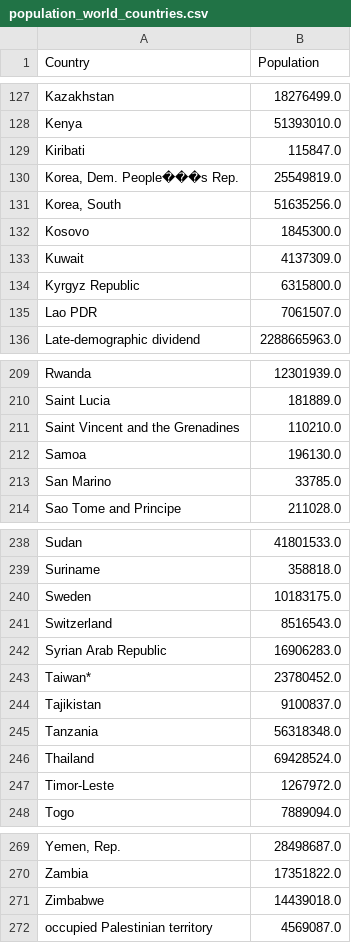
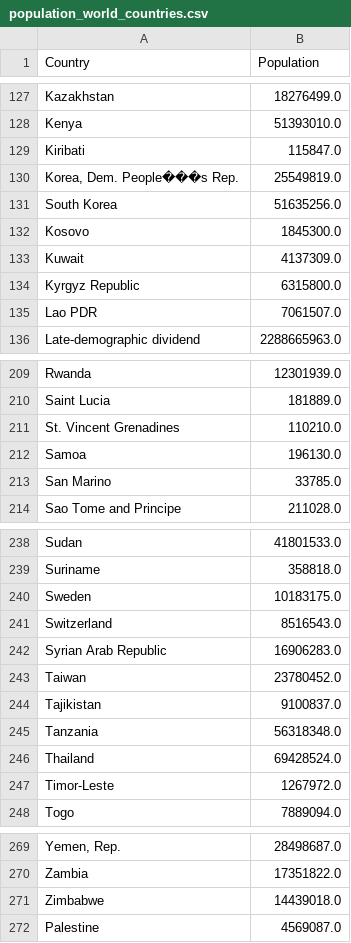
Before and after one commit to matteoledri/covid19, a CSV file: population_world_countries.csv, drawn as a sheet; only a part is shown, gaps mark what is left out; the diff covers the shown part only.

```diff
--- a/population_world_countries.csv
+++ b/population_world_countries.csv
@@ -130,3 +130,3 @@ Kiribati,115847.0
 "Korea, Dem. People���s Rep.",25549819.0
-"Korea, South",51635256.0
+South Korea,51635256.0
 Kosovo,1845300.0
@@ -210,3 +210,3 @@ Rwanda,12301939.0
 Saint Lucia,181889.0
-Saint Vincent and the Grenadines,110210.0
+St. Vincent Grenadines,110210.0
 Samoa,196130.0
@@ -242,3 +242,3 @@ Switzerland,8516543.0
 Syrian Arab Republic,16906283.0
-Taiwan*,23780452.0
+Taiwan,23780452.0
 Tajikistan,9100837.0
@@ -271,2 +271,2 @@ Zambia,17351822.0
 Zimbabwe,14439018.0
-occupied Palestinian territory,4569087.0
+Palestine,4569087.0
```
Also changed, not shown: 14 edited cells elsewhere in this file, 1 other file.
